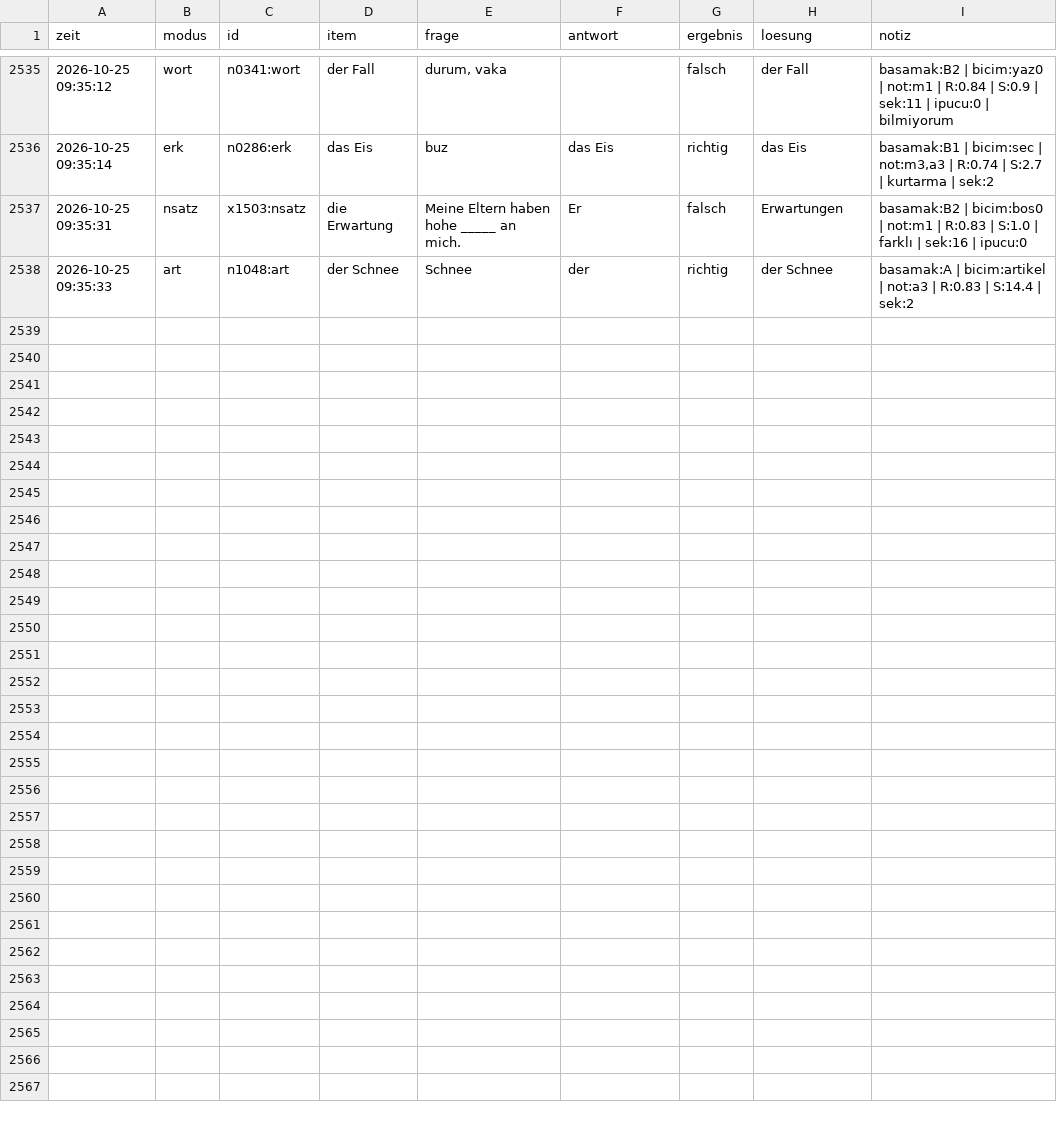
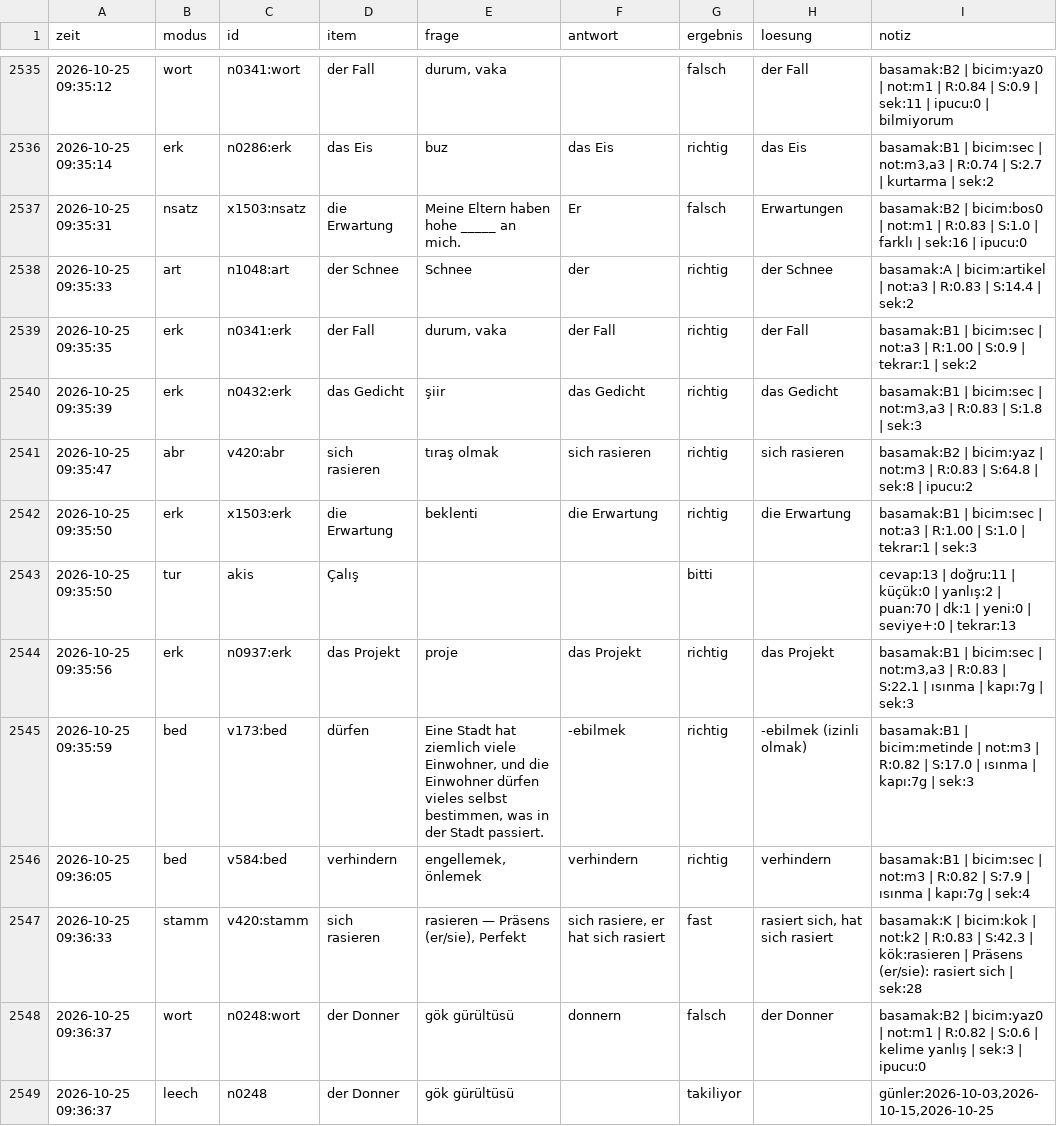
Before and after one commit to TunaArslankaya/Almanca-Tekrar, a CSV file: log/log.csv, drawn as a sheet; only a part is shown, gaps mark what is left out; the diff covers the shown part only.

Commit message:
log: 22 cevap

```diff
--- a/log/log.csv
+++ b/log/log.csv
@@ -2538 +2538,12 @@
 2026-10-25 09:35:33;art;n1048:art;der Schnee;Schnee;der;richtig;der Schnee;basamak:A | bicim:artikel | not:a3 | R:0.83 | S:14.4 | sek:2
+2026-10-25 09:35:35;erk;n0341:erk;der Fall;durum, vaka;der Fall;richtig;der Fall;basamak:B1 | bicim:sec | not:a3 | R:1.00 | S:0.9 | tekrar:1 | sek:2
+2026-10-25 09:35:39;erk;n0432:erk;das Gedicht;şiir;das Gedicht;richtig;das Gedicht;basamak:B1 | bicim:sec | not:m3,a3 | R:0.83 | S:1.8 | sek:3
+2026-10-25 09:35:47;abr;v420:abr;sich rasieren;tıraş olmak;sich rasieren;richtig;sich rasieren;basamak:B2 | bicim:yaz | not:m3 | R:0.83 | S:64.8 | sek:8 | ipucu:2
+2026-10-25 09:35:50;erk;x1503:erk;die Erwartung;beklenti;die Erwartung;richtig;die Erwartung;basamak:B1 | bicim:sec | not:a3 | R:1.00 | S:1.0 | tekrar:1 | sek:3
+2026-10-25 09:35:50;tur;akis;Çalış;;;bitti;;cevap:13 | doğru:11 | küçük:0 | yanlış:2 | puan:70 | dk:1 | yeni:0 | seviye+:0 | tekrar:13
+2026-10-25 09:35:56;erk;n0937:erk;das Projekt;proje;das Projekt;richtig;das Projekt;basamak:B1 | bicim:sec | not:m3,a3 | R:0.83 | S:22.1 | ısınma | kapı:7g | sek:3
+2026-10-25 09:35:59;bed;v173:bed;dürfen;Eine Stadt hat ziemlich viele Einwohner, und die Einwohner dürfen vieles selbst bestimmen, was in der Stadt passiert.;-ebilmek;richtig;-ebilmek (izinli olmak);basamak:B1 | bicim:metinde | not:m3 | R:0.82 | S:17.0 | ısınma | kapı:7g | sek:3
+2026-10-25 09:36:05;bed;v584:bed;verhindern;engellemek, önlemek;verhindern;richtig;verhindern;basamak:B1 | bicim:sec | not:m3 | R:0.82 | S:7.9 | ısınma | kapı:7g | sek:4
+2026-10-25 09:36:33;stamm;v420:stamm;sich rasieren;rasieren — Präsens (er/sie), Perfekt;sich rasiere, er hat sich rasiert;fast;rasiert sich, hat sich rasiert;basamak:K | bicim:kok | not:k2 | R:0.83 | S:42.3 | kök:rasieren | Präsens (er/sie): rasiert sich | sek:28
+2026-10-25 09:36:37;wort;n0248:wort;der Donner;gök gürültüsü;donnern;falsch;der Donner;basamak:B2 | bicim:yaz0 | not:m1 | R:0.82 | S:0.6 | kelime yanlış | sek:3 | ipucu:0
+2026-10-25 09:36:37;leech;n0248;der Donner;gök gürültüsü;;takiliyor;;günler:2026-10-03,2026-10-15,2026-10-25
```
Also changed, not shown: 11 added rows elsewhere in this file.
